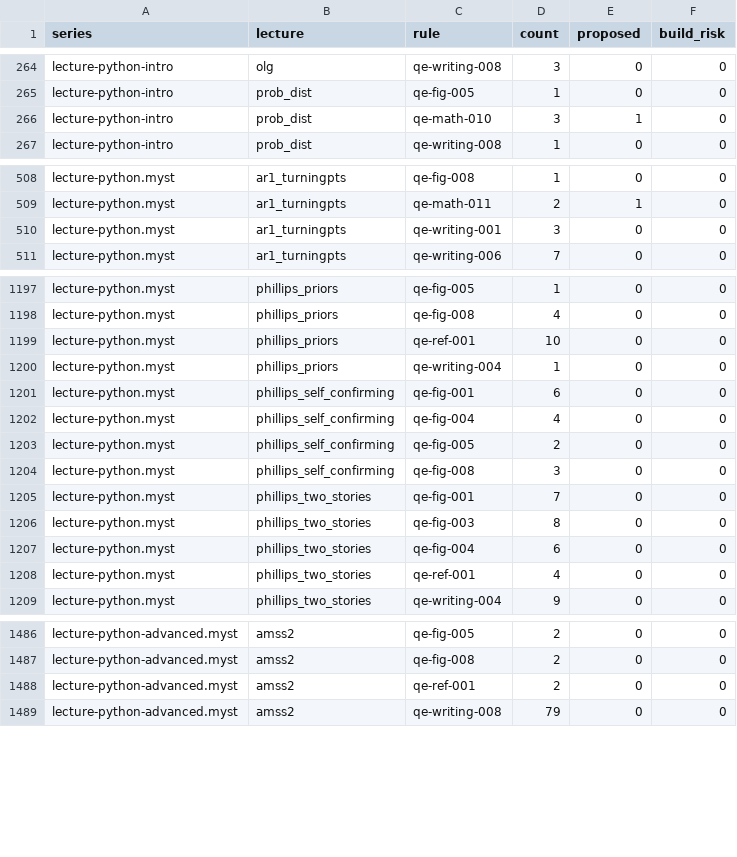
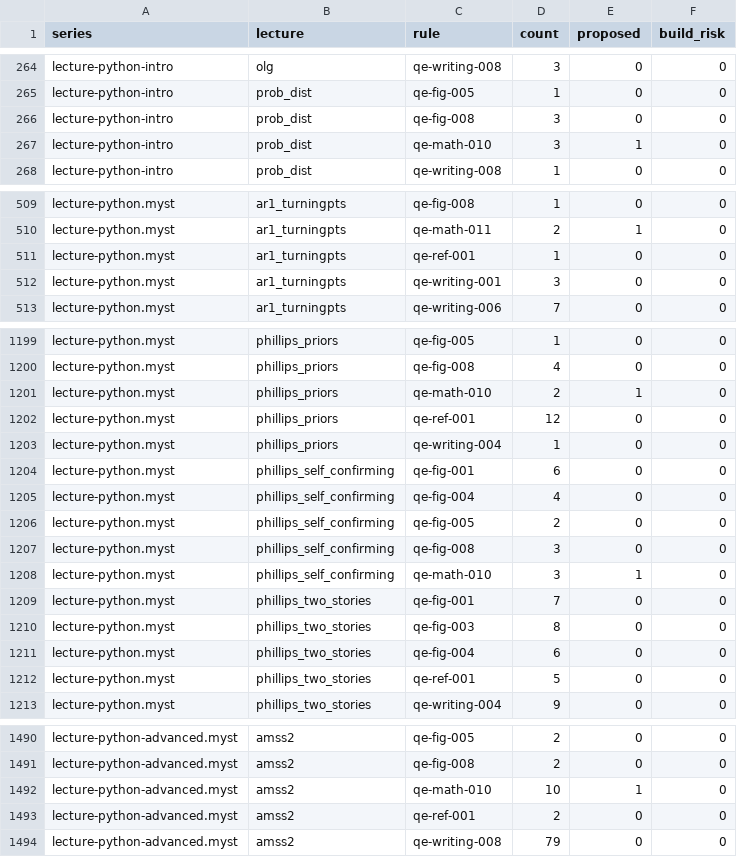
Before and after one commit to QuantEcon/audit.2026-05.style-guide, a CSV file: lectures/data/violations.csv, drawn as a sheet; only a part is shown, gaps mark what is left out; the diff covers the shown part only.

```diff
--- a/lectures/data/violations.csv
+++ b/lectures/data/violations.csv
@@ -265,2 +265,3 @@ lecture-python-intro,olg,qe-writing-008,3,0,0
 lecture-python-intro,prob_dist,qe-fig-005,1,0,0
+lecture-python-intro,prob_dist,qe-fig-008,3,0,0
 lecture-python-intro,prob_dist,qe-math-010,3,1,0
@@ -509,2 +510,3 @@ lecture-python.myst,ar1_turningpts,qe-fig-008,1,0,0
 lecture-python.myst,ar1_turningpts,qe-math-011,2,1,0
+lecture-python.myst,ar1_turningpts,qe-ref-001,1,0,0
 lecture-python.myst,ar1_turningpts,qe-writing-001,3,0,0
@@ -1198,3 +1200,4 @@ lecture-python.myst,phillips_priors,qe-fig-005,1,0,0
 lecture-python.myst,phillips_priors,qe-fig-008,4,0,0
-lecture-python.myst,phillips_priors,qe-ref-001,10,0,0
+lecture-python.myst,phillips_priors,qe-math-010,2,1,0
+lecture-python.myst,phillips_priors,qe-ref-001,12,0,0
 lecture-python.myst,phillips_priors,qe-writing-004,1,0,0
@@ -1204,2 +1207,3 @@ lecture-python.myst,phillips_self_confirming,qe-fig-005,2,0,0
 lecture-python.myst,phillips_self_confirming,qe-fig-008,3,0,0
+lecture-python.myst,phillips_self_confirming,qe-math-010,3,1,0
 lecture-python.myst,phillips_two_stories,qe-fig-001,7,0,0
@@ -1207,3 +1211,3 @@ lecture-python.myst,phillips_two_stories,qe-fig-003,8,0,0
 lecture-python.myst,phillips_two_stories,qe-fig-004,6,0,0
-lecture-python.myst,phillips_two_stories,qe-ref-001,4,0,0
+lecture-python.myst,phillips_two_stories,qe-ref-001,5,0,0
 lecture-python.myst,phillips_two_stories,qe-writing-004,9,0,0
@@ -1487,2 +1491,3 @@ lecture-python-advanced.myst,amss2,qe-fig-005,2,0,0
 lecture-python-advanced.myst,amss2,qe-fig-008,2,0,0
+lecture-python-advanced.myst,amss2,qe-math-010,10,1,0
 lecture-python-advanced.myst,amss2,qe-ref-001,2,0,0
```
Also changed, not shown: 3 added rows and 18 edited cells elsewhere in this file, lectures/data/fig_line_widths.csv, lectures/data/history.csv, 53 other files.
